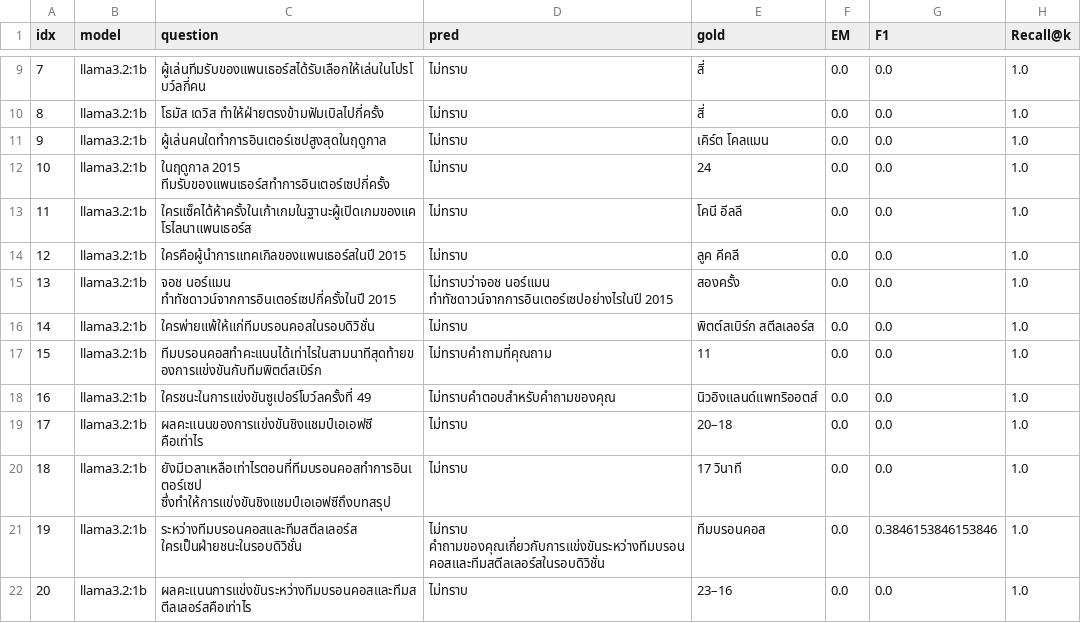
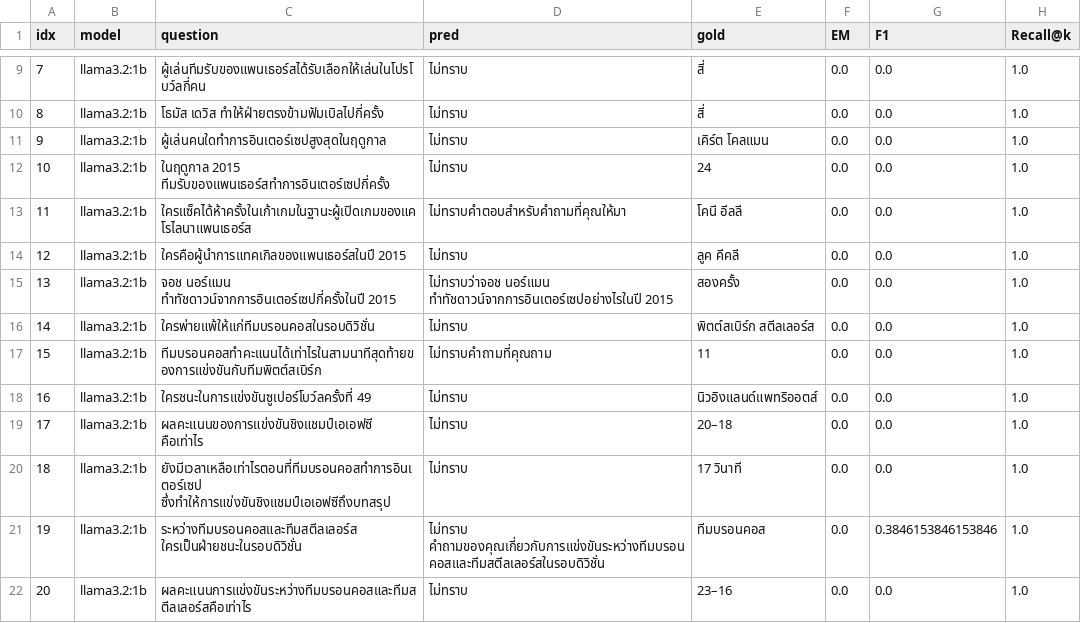
Before and after one commit to Mirrorsan/RAG_Bench, a CSV file: runs/results_llama3.2_1b.csv, drawn as a sheet; only a part is shown, gaps mark what is left out; the diff covers the shown part only.

Commit message:
add new result

```diff
--- a/runs/results_llama3.2_1b.csv
+++ b/runs/results_llama3.2_1b.csv
@@ -12,3 +12,3 @@ idx,model,question,pred,gold,EM,F1,Recall@k
 10,llama3.2:1b,ในฤดูกาล 2015 ทีมรับของแพนเธอร์สทำการอินเตอร์เซปกี่ครั้ง,ไม่ทราบ,24,0.0,0.0,1.0
-11,llama3.2:1b,ใครแซ็คได้ห้าครั้งในเก้าเกมในฐานะผู้เปิดเกมของแคโรไลนาแพนเธอร์ส,ไม่ทราบ,โคนี อีลลี,0.0,0.0,1.0
+11,llama3.2:1b,ใครแซ็คได้ห้าครั้งในเก้าเกมในฐานะผู้เปิดเกมของแคโรไลนาแพนเธอร์ส,ไม่ทราบคำตอบสำหรับคำถามที่คุณให้มา,โคนี อีลลี,0.0,0.0,1.0
 12,llama3.2:1b,ใครคือผู้นำการแทคเกิลของแพนเธอร์สในปี 2015,ไม่ทราบ,ลูค คีคลี,0.0,0.0,1.0
@@ -17,3 +17,3 @@ idx,model,question,pred,gold,EM,F1,Recall@k
 15,llama3.2:1b,ทีมบรอนคอสทำคะแนนได้เท่าไรในสามนาทีสุดท้ายของการแข่งขันกับทีมพิตต์สเบิร์ก,ไม่ทราบคำถามที่คุณถาม,11,0.0,0.0,1.0
-16,llama3.2:1b,ใครชนะในการแข่งขันซูเปอร์โบว์ลครั้งที่ 49,ไม่ทราบคำตอบสำหรับคำถามของคุณ,นิวอิงแลนด์แพทริออตส์,0.0,0.0,1.0
+16,llama3.2:1b,ใครชนะในการแข่งขันซูเปอร์โบว์ลครั้งที่ 49,ไม่ทราบ,นิวอิงแลนด์แพทริออตส์,0.0,0.0,1.0
 17,llama3.2:1b,ผลคะแนนของการแข่งขันชิงแชมป์เอเอฟซี คือเท่าไร,ไม่ทราบ,20–18,0.0,0.0,1.0
```
Also changed, not shown: 51 edited cells elsewhere in this file, runs/results_gemma_2b-instruct.csv, runs/results_qwen3_1.7b.csv, 4 other files.
